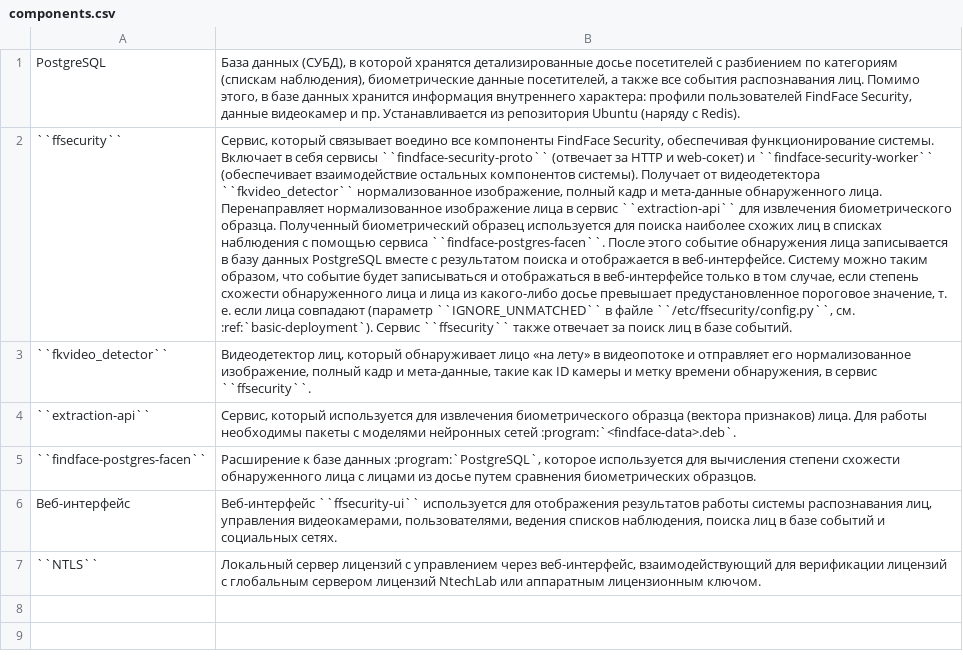
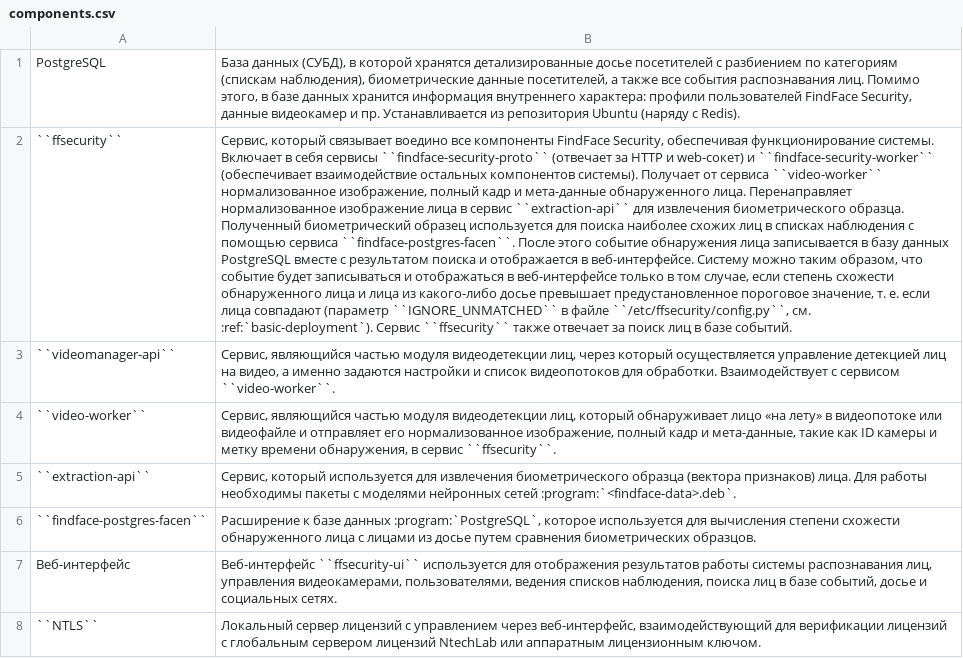
Before and after one commit to NTech-Lab/ffsecurity-m, a CSV file: docs/_tables/components.csv, drawn as a sheet; removed rows and columns are numbered as before the commit, all else as after; the diff names each change by its address in the sheet, - before the commit and + after, or states it on an @@ line.

```diff
--- a/docs/_tables/components.csv
+++ b/docs/_tables/components.csv
-B2: …Получает от видеодетектора ``fkvideo_detector`` нормализованное изображение,…
+B2: …Получает от сервиса ``video-worker`` нормализованное изображение,…
-row 3: ``fkvideo_detector`` | Видеодетектор лиц, который обнаруживает лицо «на лету» в видеопотоке и отправляет его нормализованное изображение, полный кадр и мета-данные, такие как ID камеры и метку времени обнаружения, в сервис ``ffsecurity``.
+row 3: ``videomanager-api`` | Сервис, являющийся частью модуля видеодетекции лиц, через который осуществляется управление детекцией лиц на видео, а именно задаются настройки и список видеопотоков для обработки. Взаимодействует с сервисом ``video-worker``.
+row 4: ``video-worker`` | Сервис, являющийся частью модуля видеодетекции лиц, который обнаруживает лицо «на лету» в видеопотоке или видеофайле и отправляет его нормализованное изображение, полный кадр и мета-данные, такие как ID камеры и метку времени обнаружения, в сервис ``ffsecurity``.
-B7: …в базе событий и социальных…
+B7: …в базе событий, досье и социальных…
```
Also changed, not shown: 3 other files.
